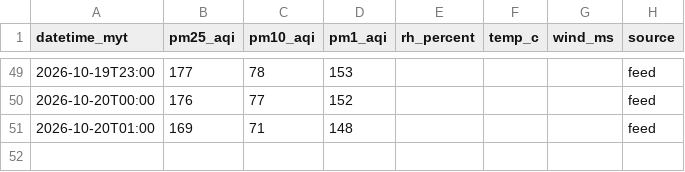
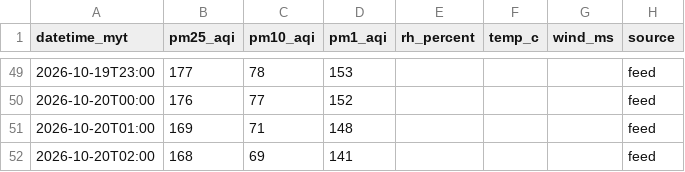
Before and after one commit to sippananda/sasana_api, a CSV file: docs/data/sensor.csv, drawn as a sheet; only a part is shown, gaps mark what is left out; the diff names each change by its address in the sheet, - before the commit and + after, or states it on an @@ line.

```diff
--- a/docs/data/sensor.csv
+++ b/docs/data/sensor.csv
+row 52: 2026-10-20T02:00 | 168 | 69 | 141 |  |  |  | feed
```
Also changed, not shown: docs/data/hourly.csv, docs/data/hourly_extra.csv, 1 other file.
